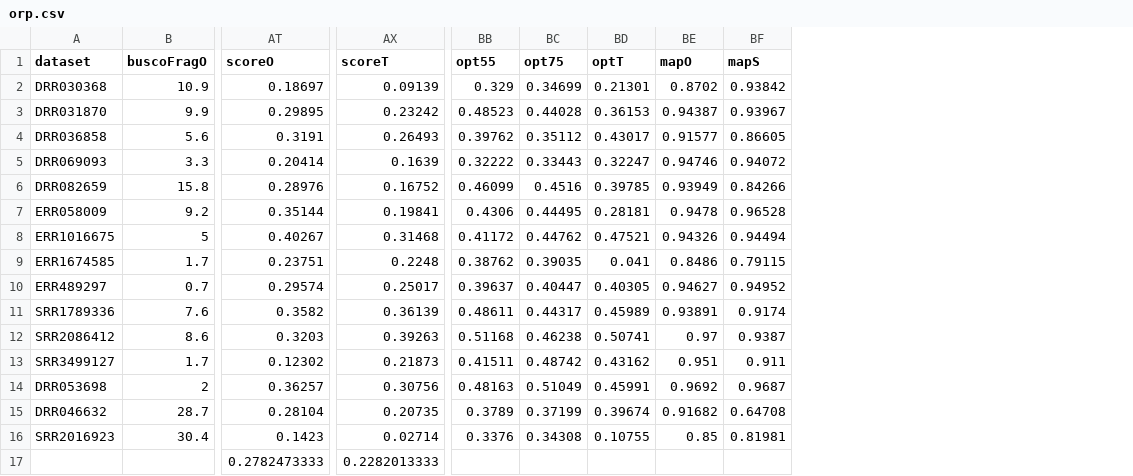
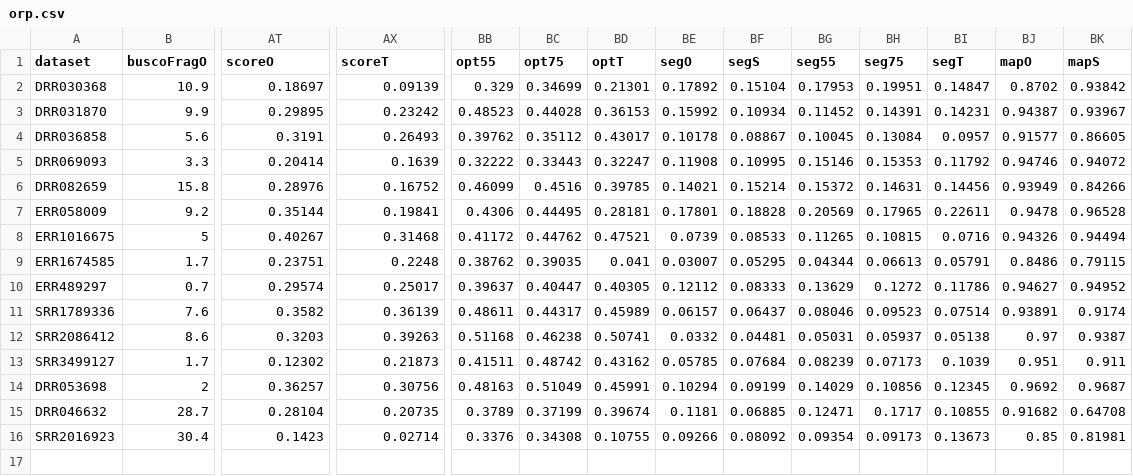
Before and after one commit to macmanes-lab/Oyster_River_Protocol, a CSV file: manuscript/orp.csv, drawn as a sheet; only a part is shown, gaps mark what is left out; removed rows and columns are numbered as before the commit, all else as after; rows hold the shown columns only; the diff names each change by its address in the sheet, - before the commit and + after, or states it on an @@ line.

Commit message:
add segmented

```diff
--- a/manuscript/orp.csv
+++ b/manuscript/orp.csv
+column BE (segO), rows 2-16: 0.17892 | 0.15992 | 0.10178 | 0.11908 | 0.14021 | 0.17801 | 0.0739 | 0.03007 | 0.12112 | 0.06157 | 0.0332 | 0.05785 | 0.10294 | 0.1181 | 0.09266
+column BF (segS), rows 2-16: 0.15104 | 0.10934 | 0.08867 | 0.10995 | 0.15214 | 0.18828 | 0.08533 | 0.05295 | 0.08333 | 0.06437 | 0.04481 | 0.07684 | 0.09199 | 0.06885 | 0.08092
+column BG (seg55), rows 2-16: 0.17953 | 0.11452 | 0.10045 | 0.15146 | 0.15372 | 0.20569 | 0.11265 | 0.04344 | 0.13629 | 0.08046 | 0.05031 | 0.08239 | 0.14029 | 0.12471 | 0.09354
+column BH (seg75), rows 2-16: 0.19951 | 0.14391 | 0.13084 | 0.15353 | 0.14631 | 0.17965 | 0.10815 | 0.06613 | 0.1272 | 0.09523 | 0.05937 | 0.07173 | 0.10856 | 0.1717 | 0.09173
+column BI (segT), rows 2-16: 0.14847 | 0.14231 | 0.0957 | 0.11792 | 0.14456 | 0.22611 | 0.0716 | 0.05791 | 0.11786 | 0.07514 | 0.05138 | 0.1039 | 0.12345 | 0.10855 | 0.13673
-row 17:  |  | 0.2782473333 | 0.2282013333
```
